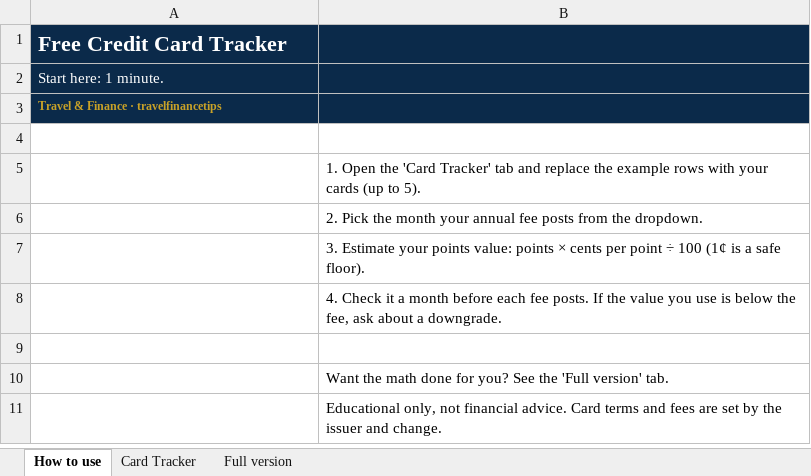
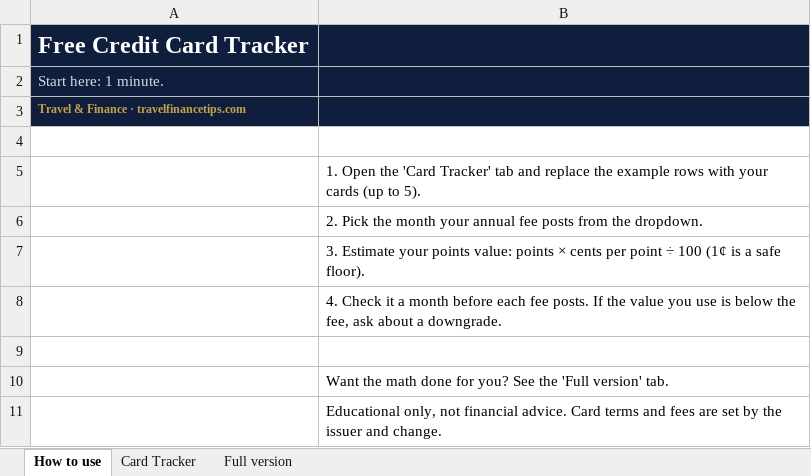
Before and after one commit to erlightbourn-source/travel-finance-tips, an Excel workbook: downloads/TF-Free-Lite-Card-Tracker.xlsx, sheet How to use, drawn as a sheet; values as stored, in another font and other column widths than the file's, no borders; the diff names each change by its address in the sheet, - before the commit and + after, or states it on an @@ line.

```diff
--- a/downloads/TF-Free-Lite-Card-Tracker.xlsx (sheet How to use)
+++ b/downloads/TF-Free-Lite-Card-Tracker.xlsx (sheet How to use)
@@ A1 text size: larger @@
-A2 text colour: #FFFFFF
+A2 text colour: #D5DBE7
-A3: Travel & Finance · travelfinancetips
+A3: Travel & Finance · travelfinancetips.com
-A3 text colour: #C9A227
+A3 text colour: #C8A24A
```
Also changed, not shown: sheet Card Tracker, sheet Full version, 1 other file.
